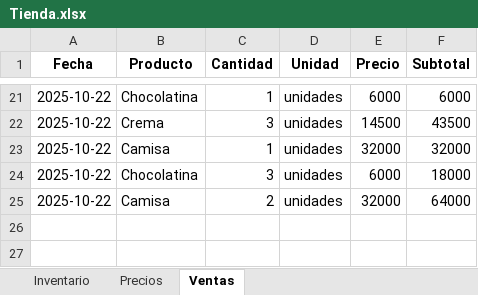
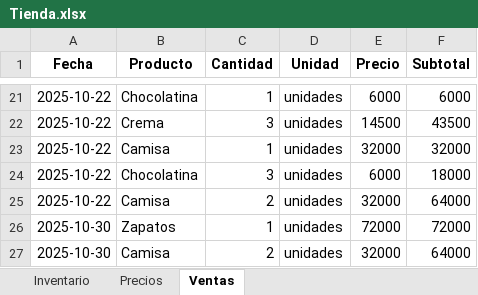
Before and after one commit to lucurban/TiendApp, an Excel workbook: Tienda.xlsx, sheet Ventas, drawn as a sheet; only a part is shown, gaps mark what is left out; values as stored, in another font and other column widths than the file's, no borders; the diff names each change by its address in the sheet, - before the commit and + after, or states it on an @@ line.

```diff
--- a/Tienda.xlsx (sheet Ventas)
+++ b/Tienda.xlsx (sheet Ventas)
+row 26: 2025-10-30 | Zapatos | 1 | unidades | 72000 | 72000
+row 27: 2025-10-30 | Camisa | 2 | unidades | 32000 | 64000
```
Also changed, not shown: sheet Precios, sheet Inventario, 1 other file.
